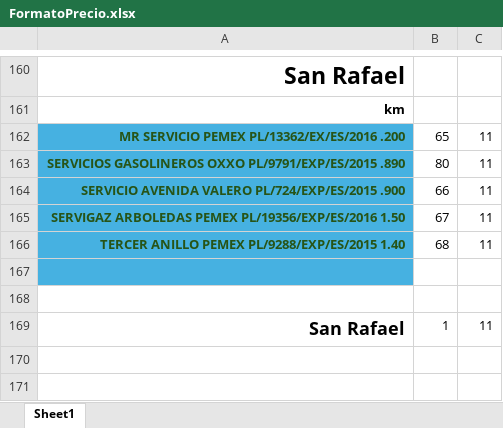
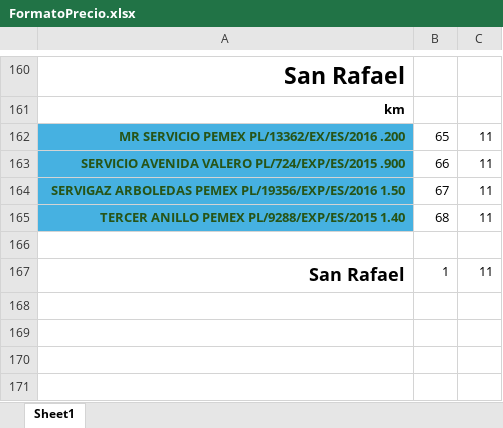
Before and after one commit to licenciamientoTG/Aplicativo2025, an Excel workbook: _assets/includes/documents/FormatoPrecio.xlsx, sheet Sheet1, drawn as a sheet; only a part is shown, gaps mark what is left out; the shorter side is filled out with more unchanged rows; values as stored, in another font and other column widths than the file's, no borders; the diff names each change by its address in the sheet, - before the commit and + after, or states it on an @@ line.

Commit message:
cambio en formato

```diff
--- a/_assets/includes/documents/FormatoPrecio.xlsx (sheet Sheet1)
+++ b/_assets/includes/documents/FormatoPrecio.xlsx (sheet Sheet1)
-row 163: SERVICIOS GASOLINEROS OXXO PL/9791/EXP/ES/2015 .890 | 80 | 11
-row 167: (empty)
```
Also changed, not shown: 1 other file.
